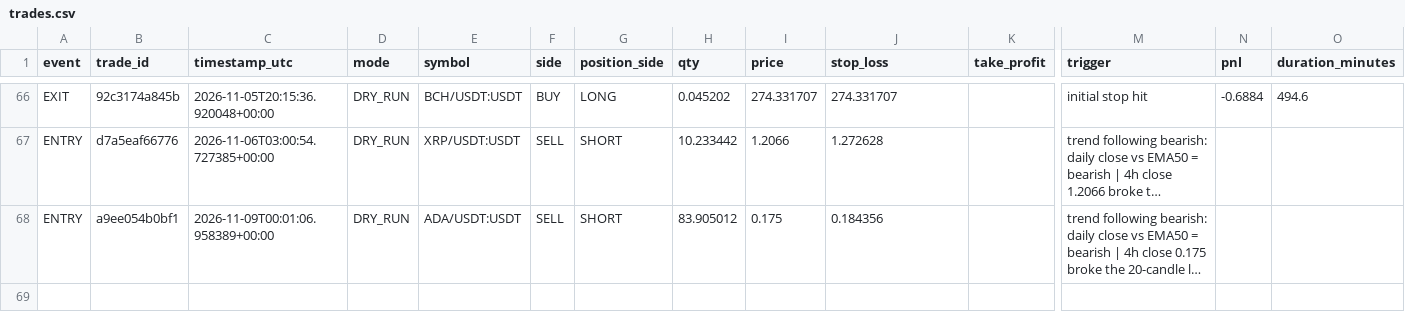
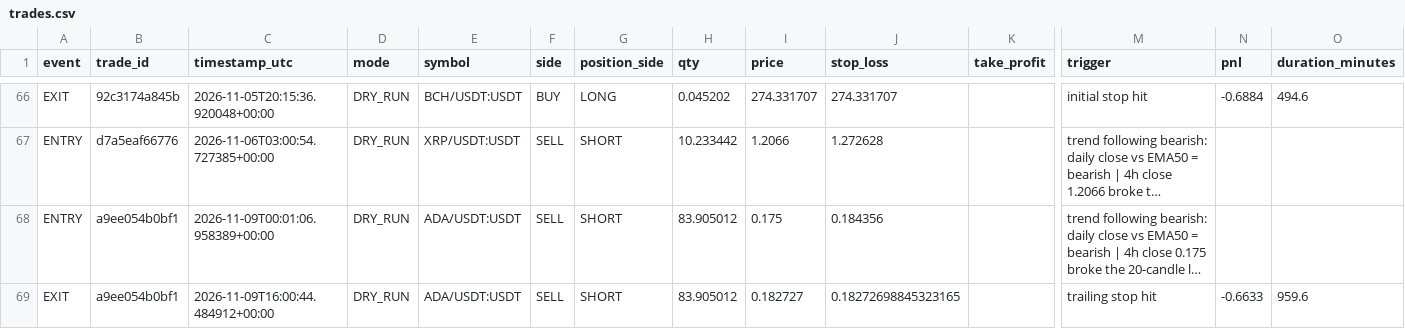
Before and after one commit to MatveevIlya1995/bingx-trend-pullback-bot, a CSV file: data/trades.csv, drawn as a sheet; only a part is shown, gaps mark what is left out; long unchanged cells end in …; rows hold the shown columns only; the diff names each change by its address in the sheet, - before the commit and + after, or states it on an @@ line.

```diff
--- a/data/trades.csv
+++ b/data/trades.csv
+row 69: EXIT | a9ee054b0bf1 | 2026-11-09T16:00:44.484912+00:00 | DRY_RUN | ADA/USDT:USDT | SELL | SHORT | 83.905012 | 0.182727 | 0.18272698845323165 |  | trailing stop hit | -0.6633 | 959.6
```
Also changed, not shown: 1 other file.
